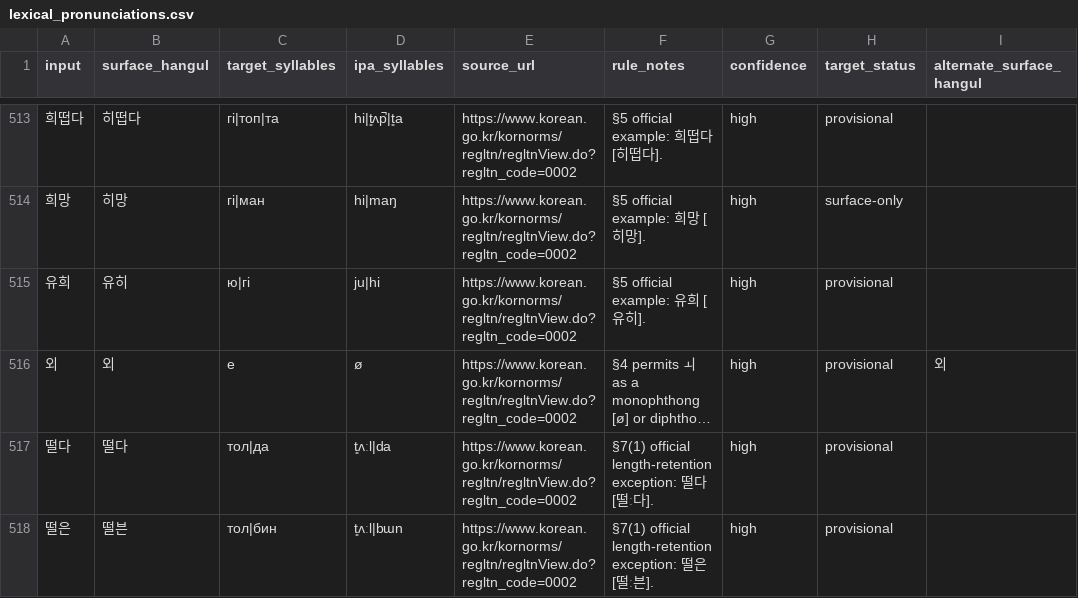
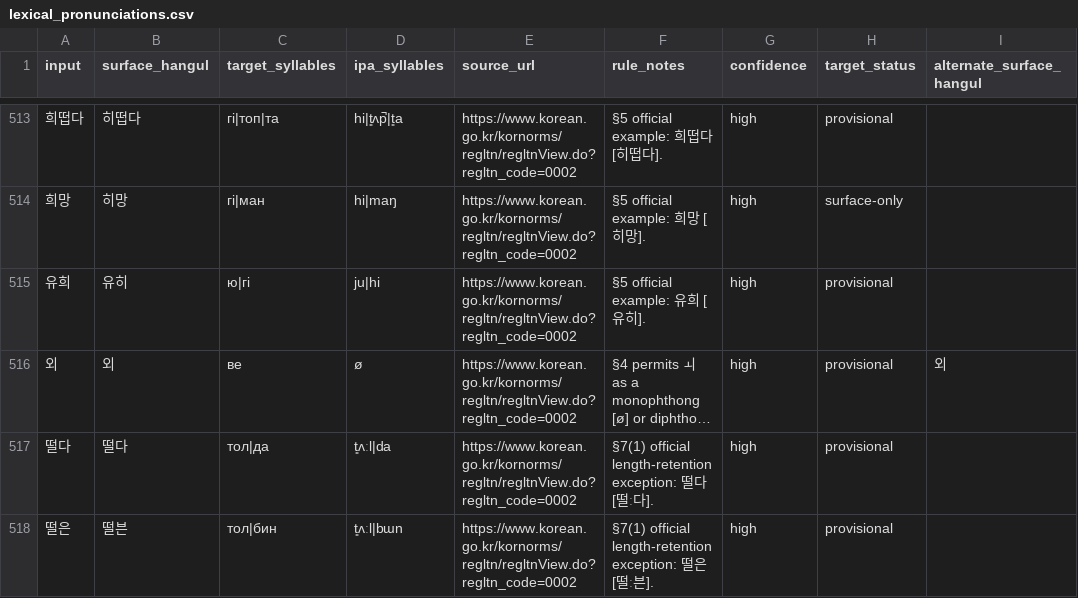
Before and after one commit to ClippyFirst/Korean-Ukrainian-Phonetic-System, a CSV file: data/korean/lexical_pronunciations.csv, drawn as a sheet; only a part is shown, gaps mark what is left out; long unchanged cells end in …; the diff covers the shown part only; the diff names each change by its address in the sheet, - before the commit and + after, or states it on an @@ line.

Commit message:
Derive all lexical Ukrainian targets from stored IPA

```diff
--- a/data/korean/lexical_pronunciations.csv
+++ b/data/korean/lexical_pronunciations.csv
-C516 (target_syllables): е
+C516 (target_syllables): ве
```
Also changed, not shown: 37 edited cells elsewhere in this file.
